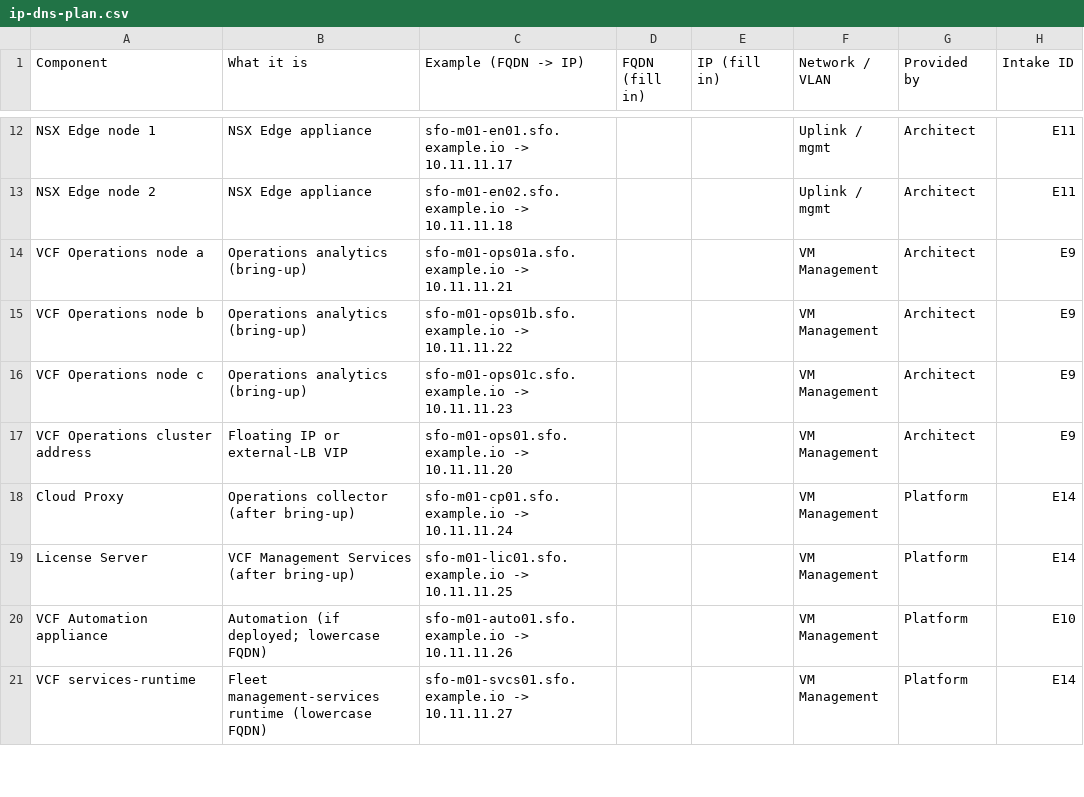
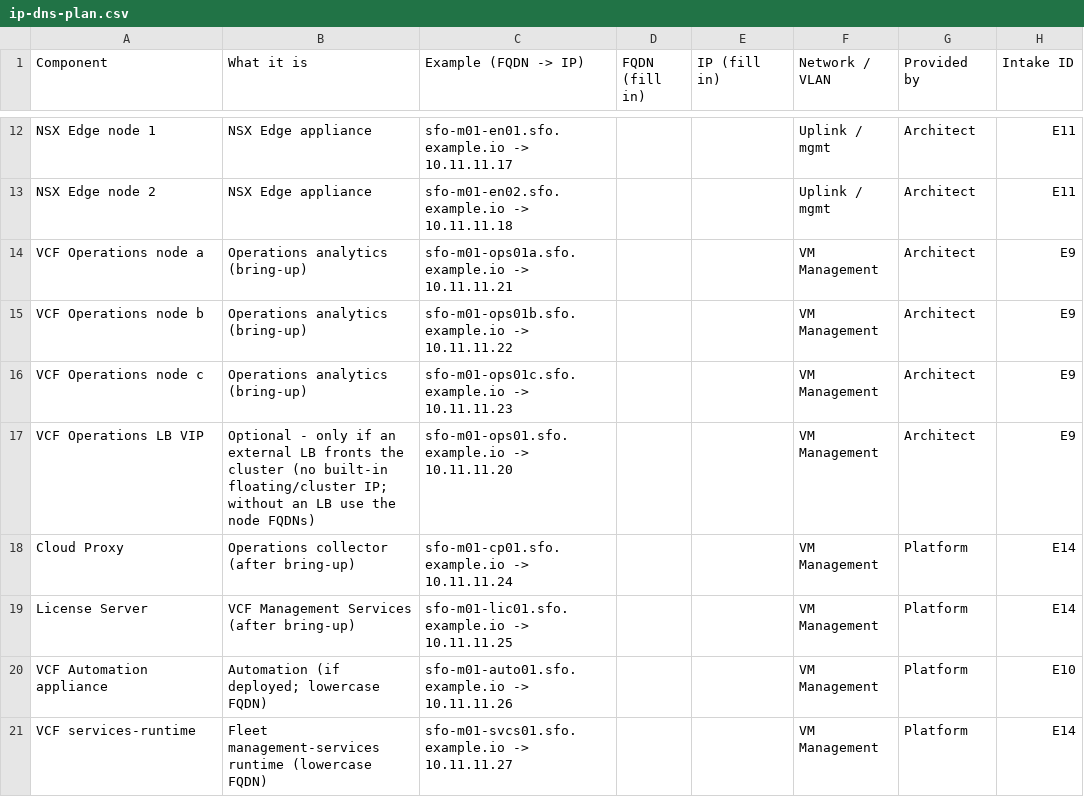
Before and after one commit to pauldiee/VCF9-DeploymentPlanning, a CSV file: web/public/templates/ip-dns-plan.csv, drawn as a sheet; only a part is shown, gaps mark what is left out.

```diff
--- a/web/public/templates/ip-dns-plan.csv
+++ b/web/public/templates/ip-dns-plan.csv
@@ -16,3 +16,3 @@ VCF Operations node b,Operations analytics (bring-up),sfo-m01-ops01b.sfo.example
 VCF Operations node c,Operations analytics (bring-up),sfo-m01-ops01c.sfo.example.io -> 10.11.11.23,,,VM Management,Architect,E9
-VCF Operations cluster address,Floating IP or external-LB VIP,sfo-m01-ops01.sfo.example.io -> 10.11.11.20,,,VM Management,Architect,E9
+VCF Operations LB VIP,Optional - only if an external LB fronts the cluster (no built-in floating/cluster IP; without an LB use the node FQDNs),sfo-m01-ops01.sfo.example.io -> 10.11.11.20,,,VM Management,Architect,E9
 Cloud Proxy,Operations collector (after bring-up),sfo-m01-cp01.sfo.example.io -> 10.11.11.24,,,VM Management,Platform,E14
```
Also changed, not shown: 8 other files.
